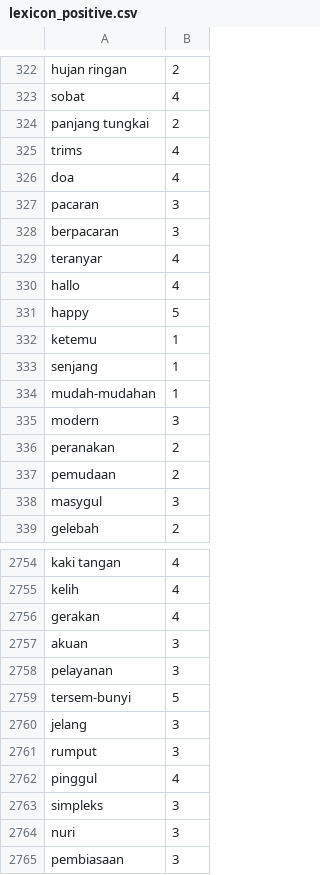
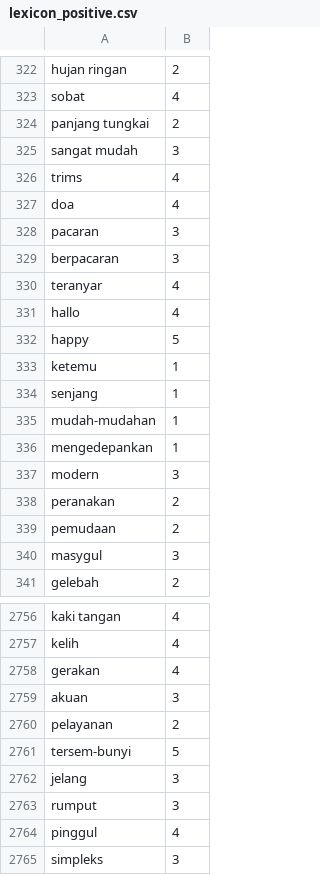
Before and after one commit to netijenbelajar/lexicon, a CSV file: lexicon_positive.csv, drawn as a sheet; only a part is shown, gaps mark what is left out; the shorter side is filled out with more unchanged rows.

Commit message:
Update lexicon_positive.csv

```diff
--- a/lexicon_positive.csv
+++ b/lexicon_positive.csv
@@ -324,2 +324,3 @@ sobat,4
 panjang tungkai,2
+sangat mudah,3
 trims,4
@@ -334,2 +335,3 @@ senjang,1
 mudah-mudahan,1
+mengedepankan,1
 modern,3
@@ -2757,3 +2759,3 @@ gerakan,4
 akuan,3
-pelayanan,3
+pelayanan,2
 tersem-bunyi,5
```
